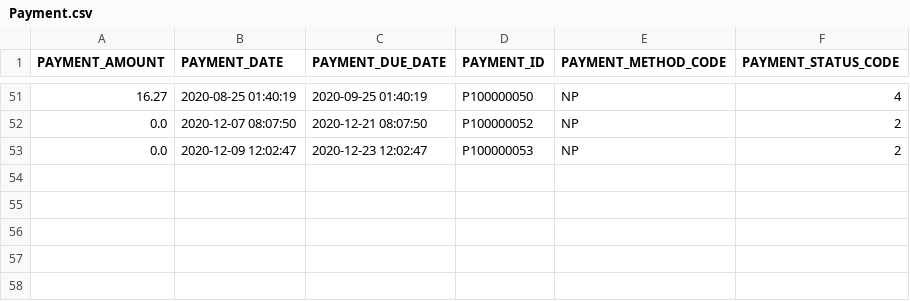
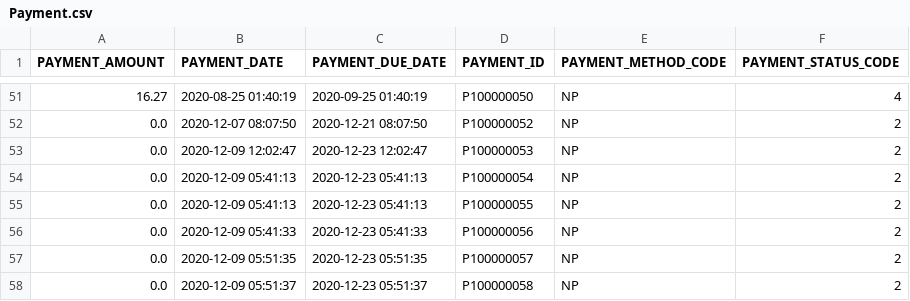
Before and after one commit to sejarasakura/DSA-Group-3-Assignment, a CSV file: WebApplication/data/Payment.csv, drawn as a sheet; only a part is shown, gaps mark what is left out.

```diff
--- a/WebApplication/data/Payment.csv
+++ b/WebApplication/data/Payment.csv
@@ -53 +53,6 @@ PAYMENT_AMOUNT,PAYMENT_DATE,PAYMENT_DUE_DATE,PAYMENT_ID,PAYMENT_METHOD_CODE,PAYM
 0.0,2020-12-09 12:02:47,2020-12-23 12:02:47,P100000053,NP,2
+0.0,2020-12-09 05:41:13,2020-12-23 05:41:13,P100000054,NP,2
+0.0,2020-12-09 05:41:13,2020-12-23 05:41:13,P100000055,NP,2
+0.0,2020-12-09 05:41:33,2020-12-23 05:41:33,P100000056,NP,2
+0.0,2020-12-09 05:51:35,2020-12-23 05:51:35,P100000057,NP,2
+0.0,2020-12-09 05:51:37,2020-12-23 05:51:37,P100000058,NP,2
```
Also changed, not shown: WebApplication/data/Booking.csv, WebApplication/data/Chats.csv, 19 other files.
